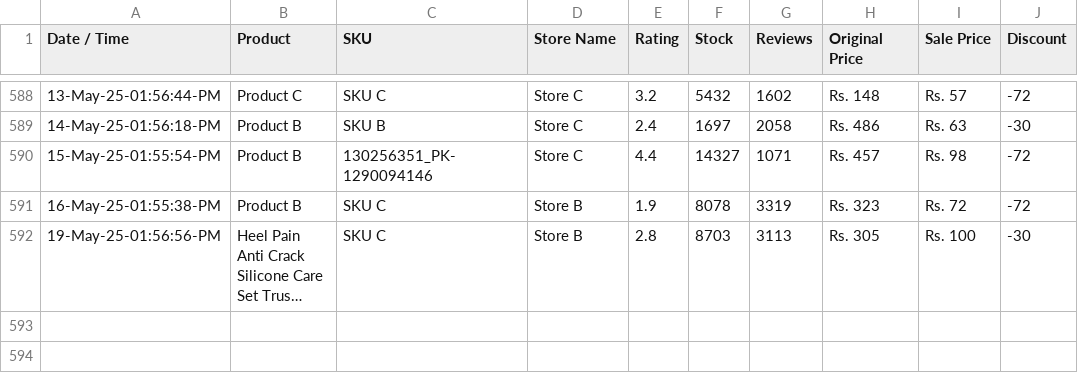
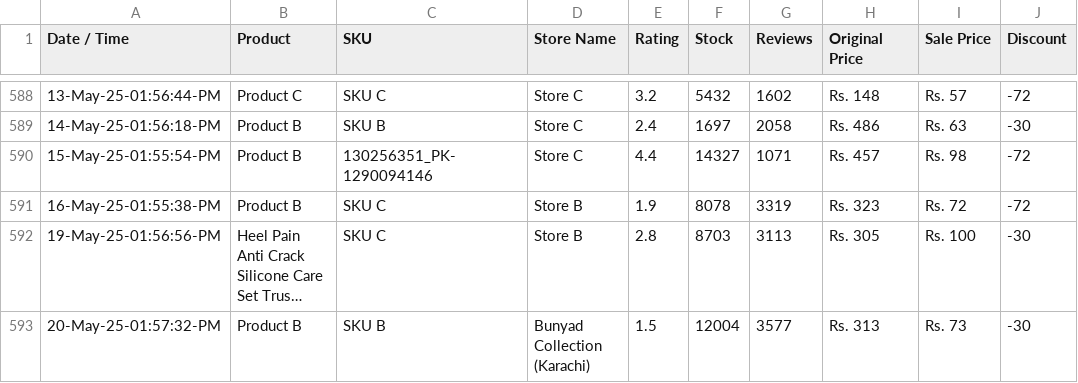
Before and after one commit to shafqatjan/amp-actionable-emails, a CSV file: data.csv, drawn as a sheet; only a part is shown, gaps mark what is left out; long unchanged cells end in …; the diff names each change by its address in the sheet, - before the commit and + after, or states it on an @@ line.

Commit message:
20-May-25-01:57:32:PM

```diff
--- a/data.csv
+++ b/data.csv
+row 593: 20-May-25-01:57:32-PM | Product B | SKU B | Bunyad Collection (Karachi) | 1.5 | 12004 | 3577 | Rs. 313 | Rs. 73 | -30
```
